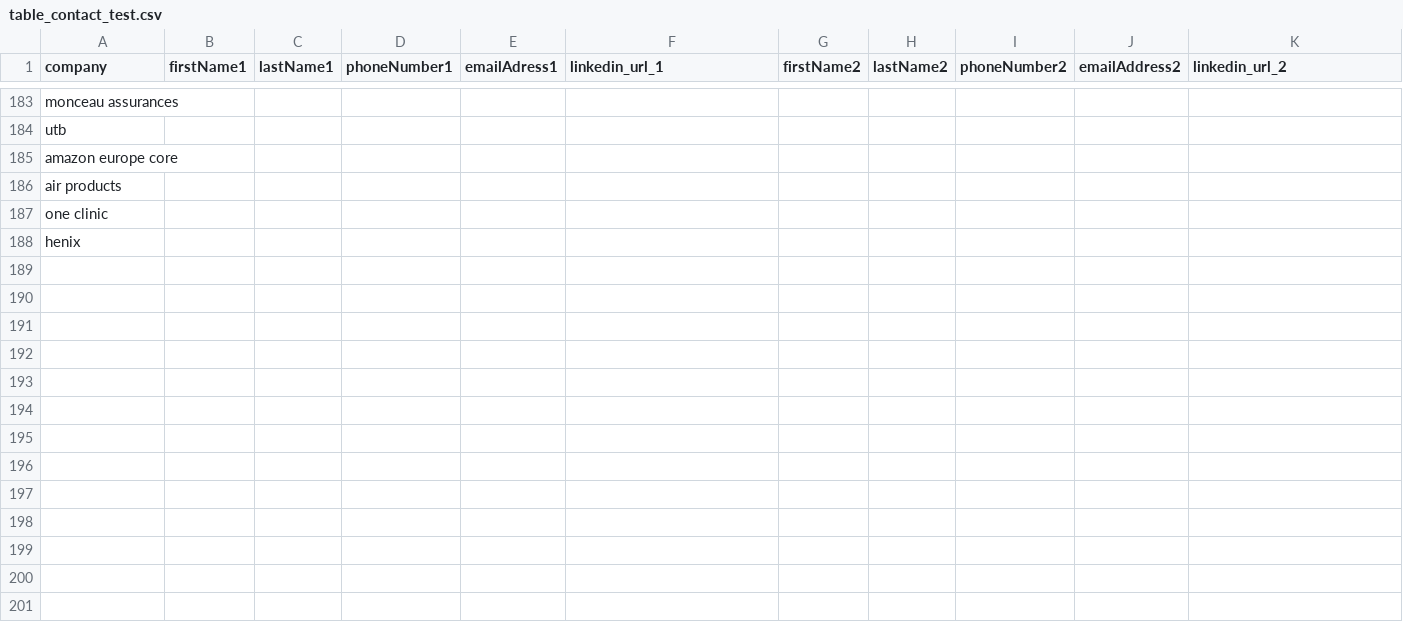
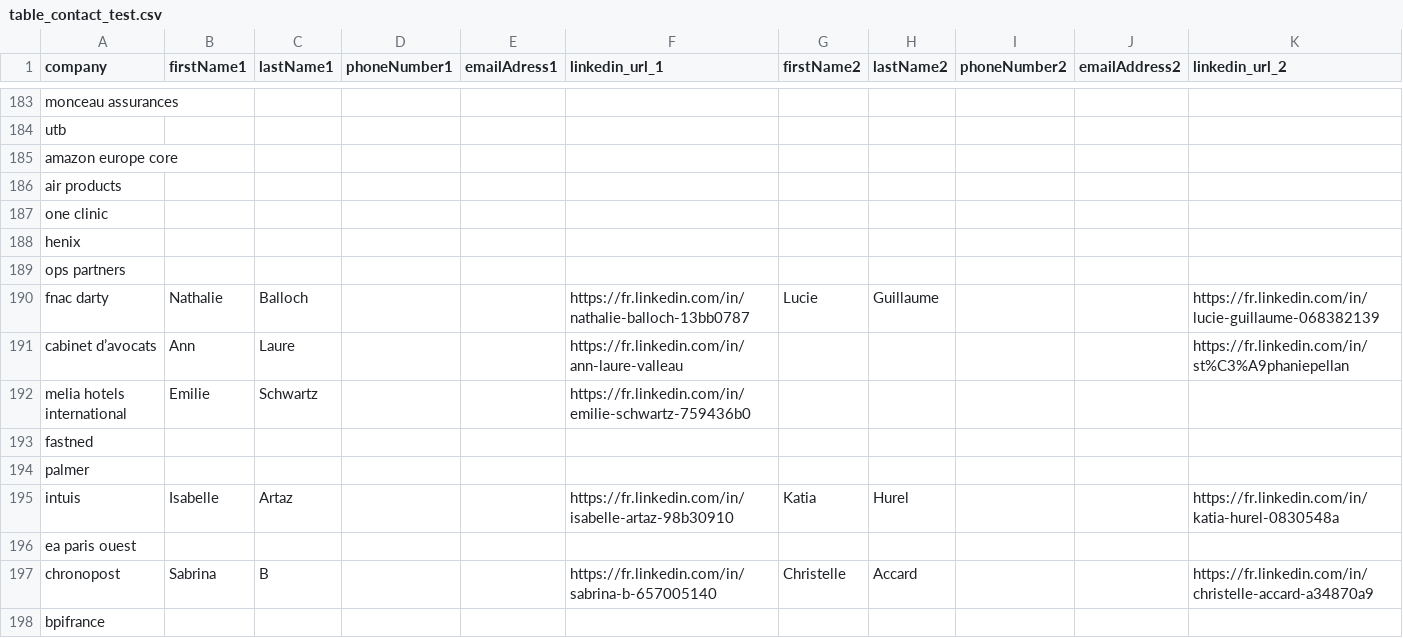
Before and after one commit to Algorithm-Dimension/AI-leads, a CSV file: data/table_contact_test.csv, drawn as a sheet; only a part is shown, gaps mark what is left out; the diff names each change by its address in the sheet, - before the commit and + after, or states it on an @@ line.

Commit message:
add last data

```diff
--- a/data/table_contact_test.csv
+++ b/data/table_contact_test.csv
+row 189: ops partners
+row 190: fnac darty | Nathalie | Balloch |  |  | https://fr.linkedin.com/in/nathalie-balloch-13bb0787 | Lucie | Guillaume |  |  | https://fr.linkedin.com/in/lucie-guillaume-068382139
+row 191: cabinet d’avocats | Ann | Laure |  |  | https://fr.linkedin.com/in/ann-laure-valleau |  |  |  |  | https://fr.linkedin.com/in/st%C3%A9phaniepellan
+row 192: melia hotels international | Emilie | Schwartz |  |  | https://fr.linkedin.com/in/emilie-schwartz-759436b0
+row 193: fastned
+row 194: palmer
+row 195: intuis | Isabelle | Artaz |  |  | https://fr.linkedin.com/in/isabelle-artaz-98b30910 | Katia | Hurel |  |  | https://fr.linkedin.com/in/katia-hurel-0830548a
+row 196: ea paris ouest
+row 197: chronopost | Sabrina | B |  |  | https://fr.linkedin.com/in/sabrina-b-657005140 | Christelle | Accard |  |  | https://fr.linkedin.com/in/christelle-accard-a34870a9
+row 198: bpifrance
```
